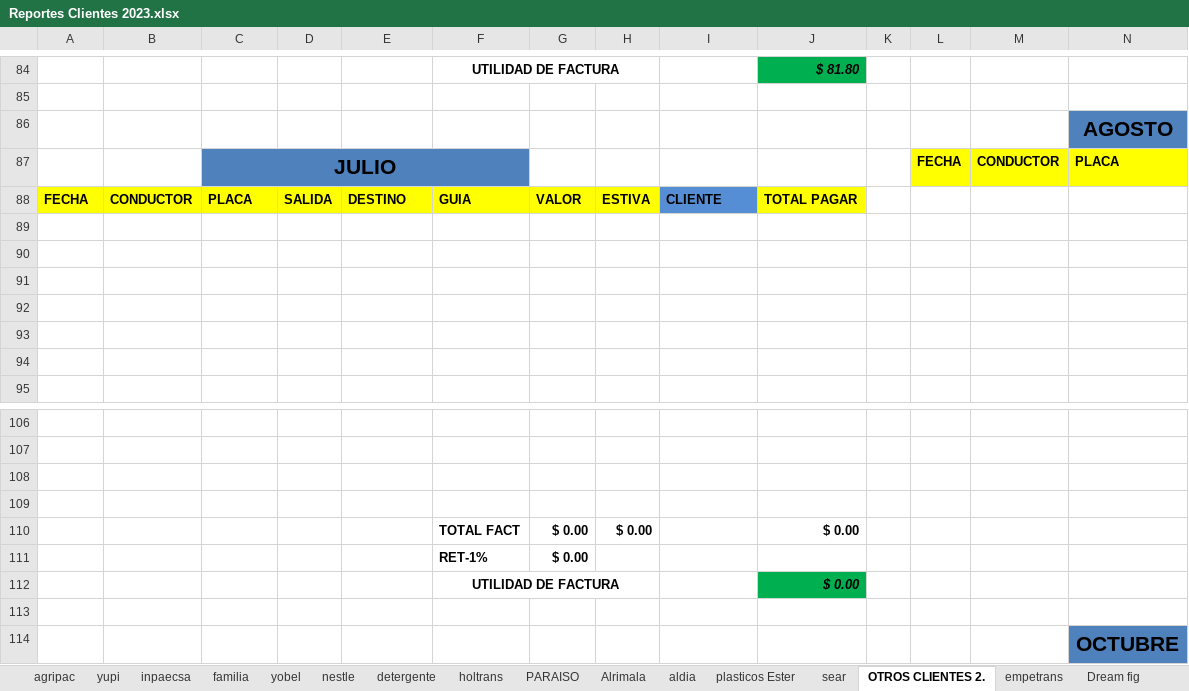
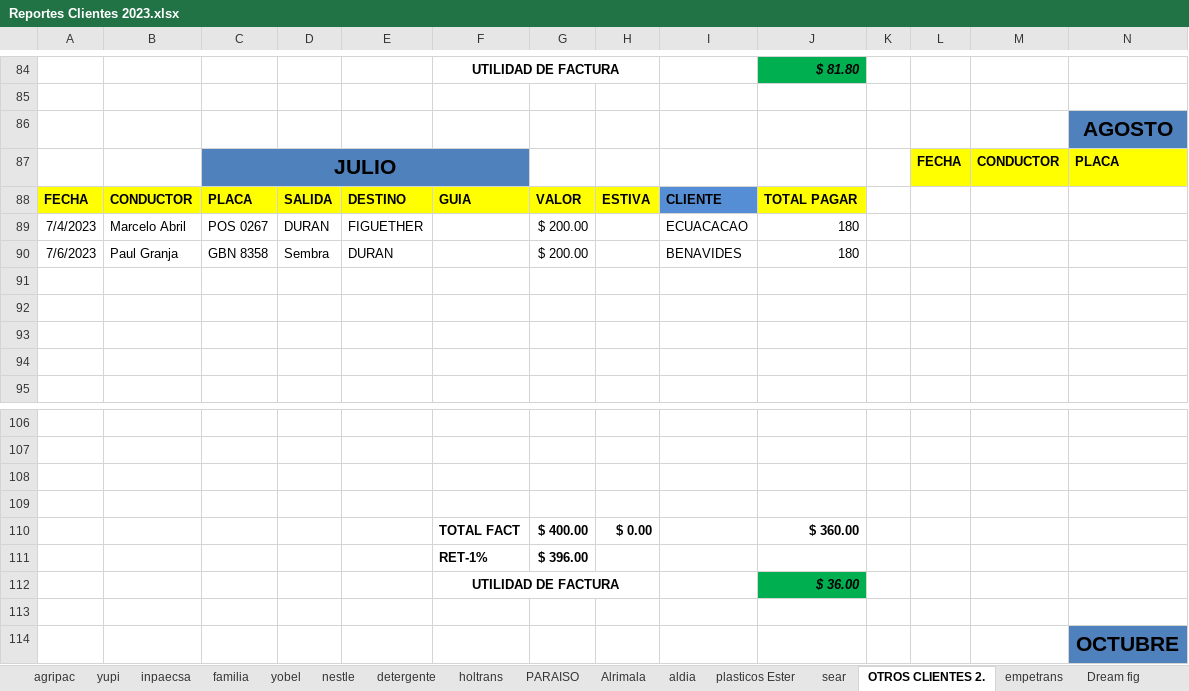
Before and after one commit to ABRILTRANS/OFICINA, an Excel workbook: DOC 2023/Reportes Clientes 2023.xlsx, sheet OTROS CLIENTES 2., drawn as a sheet; only a part is shown, gaps mark what is left out; values as stored, in another font and other column widths than the file's, no borders; rows hold the shown columns only; the diff names each change by its address in the sheet, - before the commit and + after, or states it on an @@ line.

```diff
--- a/DOC 2023/Reportes Clientes 2023.xlsx (sheet OTROS CLIENTES 2.)
+++ b/DOC 2023/Reportes Clientes 2023.xlsx (sheet OTROS CLIENTES 2.)
-row 89: (empty)
+row 89: 7/4/2023 | Marcelo Abril | POS 0267 | DURAN | FIGUETHER |  | $ 200.00 |  | ECUACACAO | 180
-row 90: (empty)
+row 90: 7/6/2023 | Paul Granja | GBN 8358 | Sembra | DURAN |  | $ 200.00 |  | BENAVIDES | 180
-G110: $ 0.00
+G110: $ 400.00
-J110: $ 0.00
+J110: $ 360.00
-G111: $ 0.00
+G111: $ 396.00
-J112: $ 0.00
+J112: $ 36.00
```
Also changed, not shown: sheet nestle, sheet yupi, sheet agripac, sheet holtrans, sheet plasticos Ester, 2 other files.
